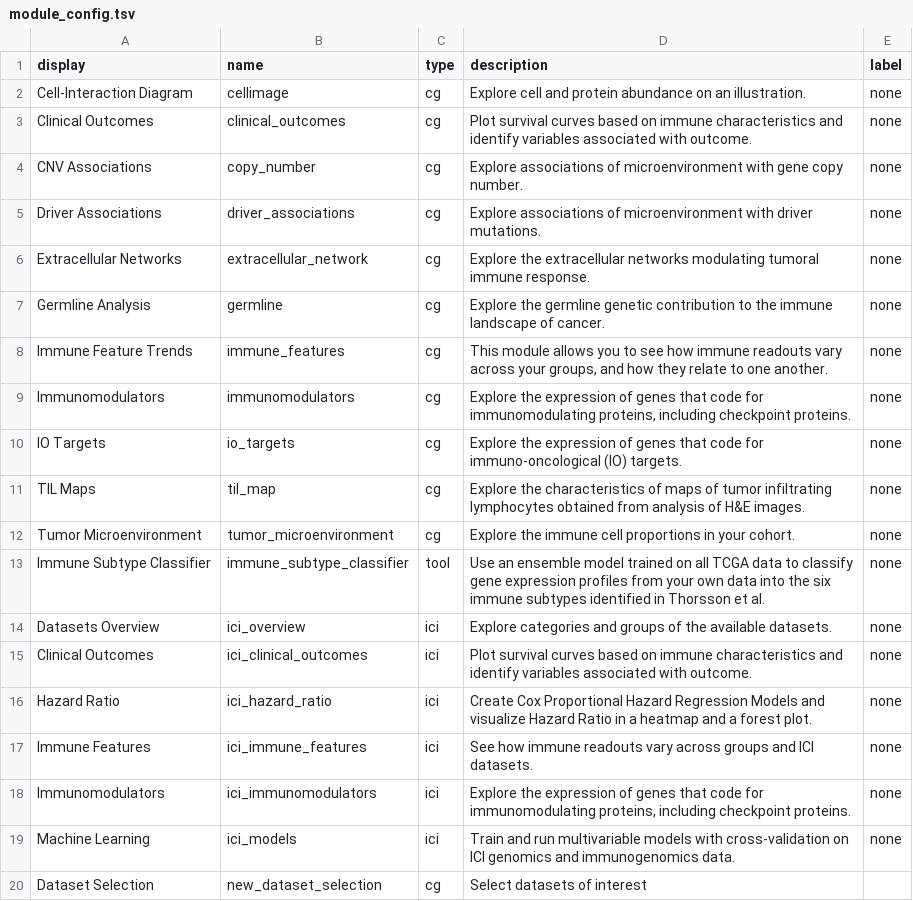
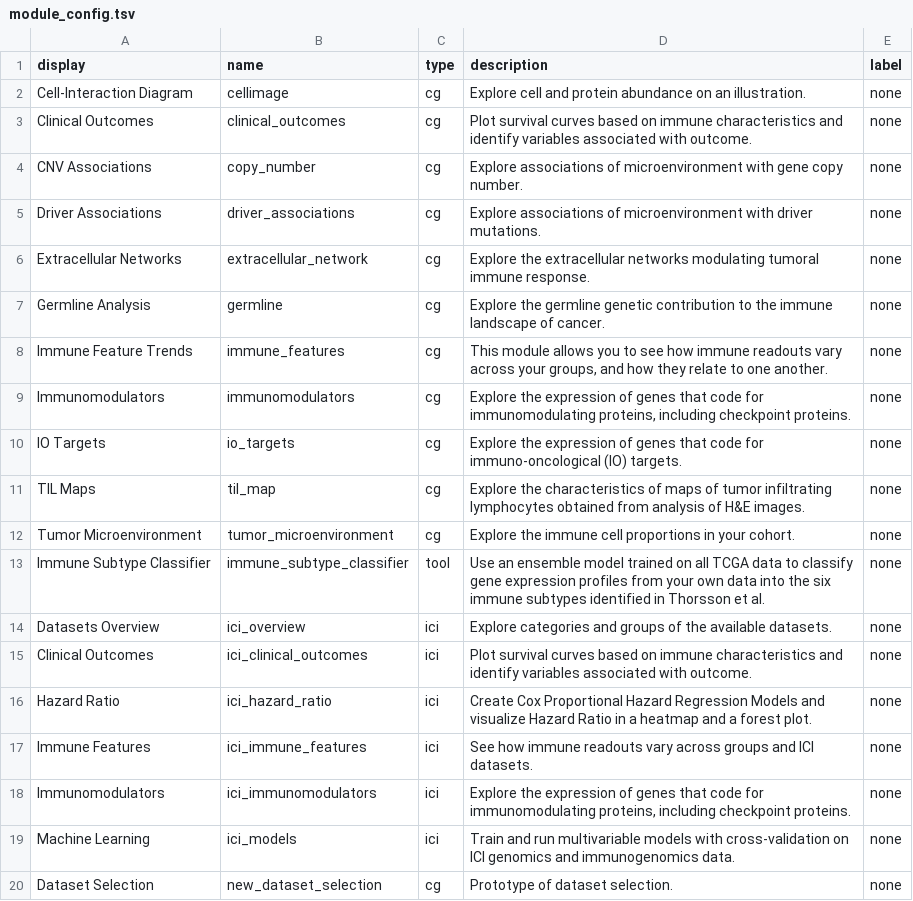
Before and after one commit to CRI-iAtlas/iatlas-app, a TSV file: inst/tsv/module_config.tsv, drawn as a sheet.

Commit message:
update access to new dataset selection

```diff
--- a/inst/tsv/module_config.tsv
+++ b/inst/tsv/module_config.tsv
@@ -19,2 +19,2 @@ Immunomodulators	ici_immunomodulators	ici	Explore the expression of genes that c
 Machine Learning	ici_models	ici	Train and run multivariable models with cross-validation on ICI genomics and immunogenomics data.	none
-Dataset Selection	new_dataset_selection	cg	Select datasets of interest
+Dataset Selection	new_dataset_selection	cg	Prototype of dataset selection.	none
```
Also changed, not shown: 1 other file.
